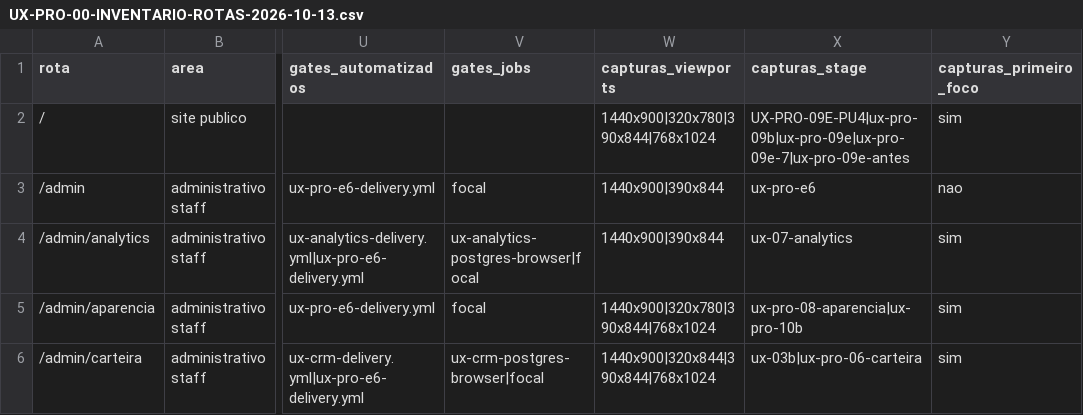
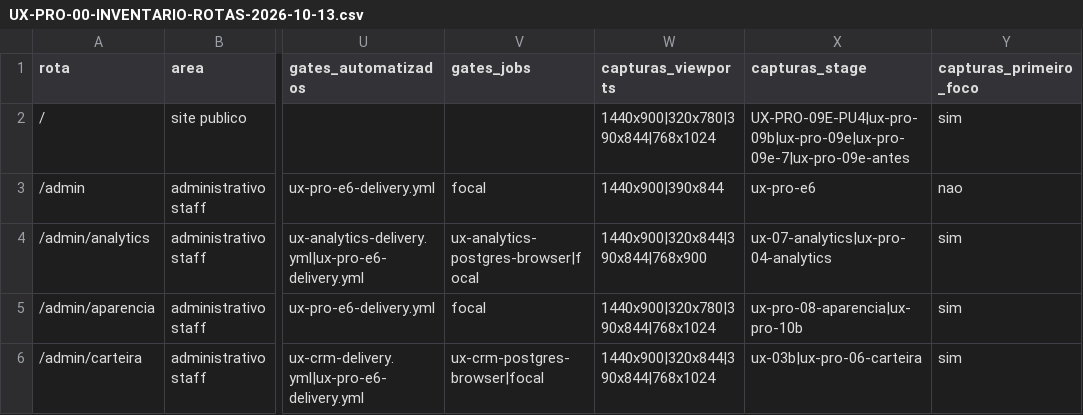
Before and after one commit to berger33/gruposegsystemseguranca, a CSV file: docs/UX-PRO-00-INVENTARIO-ROTAS-2026-10-13.csv, drawn as a sheet; only a part is shown, gaps mark what is left out; the diff names each change by its address in the sheet, - before the commit and + after, or states it on an @@ line.

```diff
--- a/docs/UX-PRO-00-INVENTARIO-ROTAS-2026-10-13.csv
+++ b/docs/UX-PRO-00-INVENTARIO-ROTAS-2026-10-13.csv
-W4 (capturas_viewports): 1440x900|390x844
+W4 (capturas_viewports): 1440x900|320x844|390x844|768x900
-X4 (capturas_stage): ux-07-analytics
+X4 (capturas_stage): ux-07-analytics|ux-pro-04-analytics
```
Also changed, not shown: docs/UX-PRO-00-MATRIZ-COBERTURA-2026-10-13.csv, 21 other files.
